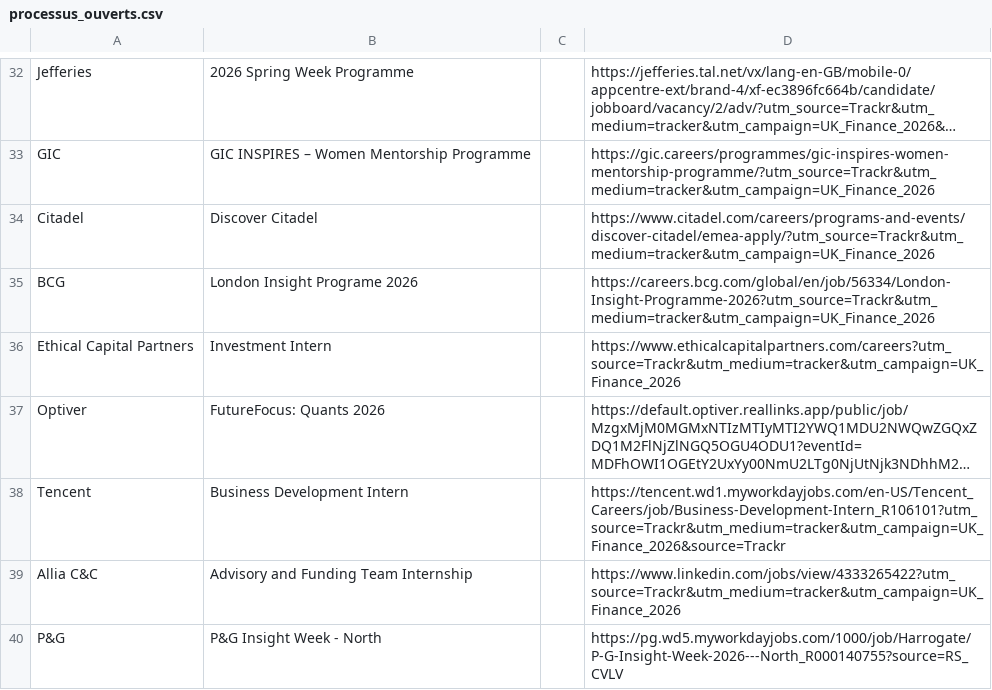
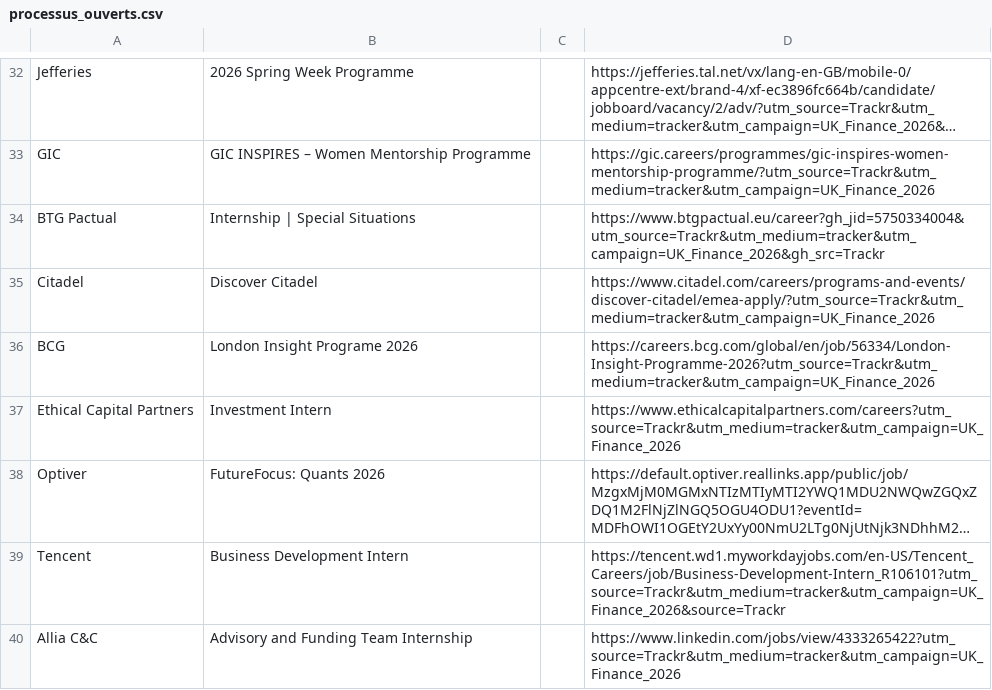
Before and after one commit to ludovicstvys/SpringIntern, a CSV file: processus_ouverts.csv, drawn as a sheet; only a part is shown, gaps mark what is left out; the shorter side is filled out with more unchanged rows; long unchanged cells end in …; the diff names each change by its address in the sheet, - before the commit and + after, or states it on an @@ line.

```diff
--- a/processus_ouverts.csv
+++ b/processus_ouverts.csv
+row 34: BTG Pactual | Internship | Special Situations |  | https://www.btgpactual.eu/career?gh_jid=5750334004&utm_source=Trackr&utm_medium=tracker&utm_campaign=UK_Finance_2026&gh_src=Trackr
```
